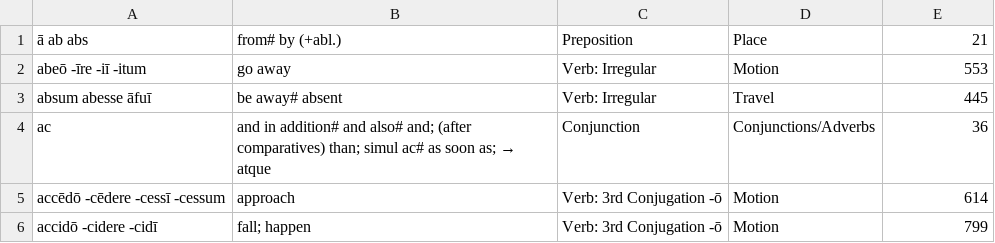
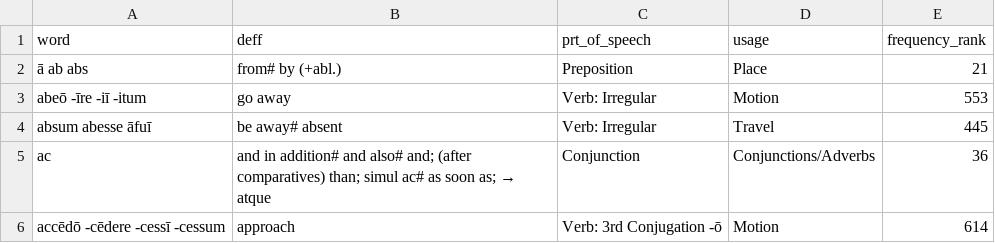
Before and after one commit to GDSM8CZY/my_site, a CSV file: static/data/latin_core_vocabulary_list1.csv, drawn as a sheet; only a part is shown; the shorter side is filled out with more unchanged rows.

Commit message:
Added labels to columns

```diff
--- a/static/data/latin_core_vocabulary_list1.csv
+++ b/static/data/latin_core_vocabulary_list1.csv
@@ -1 +1,2 @@
+word, deff, prt_of_speech, usage, frequency_rank
 ā ab abs,from# by (+abl.),Preposition,Place,21
```
Also changed, not shown: 3 other files.
